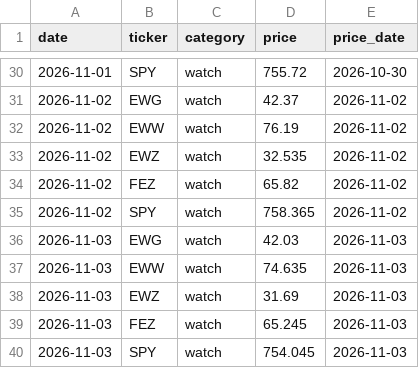
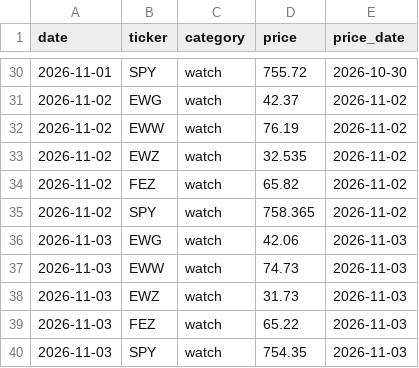
Before and after one commit to Feelwet/signal-tool, a CSV file: logs/entry_prices.csv, drawn as a sheet; only a part is shown, gaps mark what is left out.

```diff
--- a/logs/entry_prices.csv
+++ b/logs/entry_prices.csv
@@ -35,6 +35,6 @@ date,ticker,category,price,price_date
 2026-11-02,SPY,watch,758.365,2026-11-02
-2026-11-03,EWG,watch,42.03,2026-11-03
-2026-11-03,EWW,watch,74.635,2026-11-03
-2026-11-03,EWZ,watch,31.69,2026-11-03
-2026-11-03,FEZ,watch,65.245,2026-11-03
-2026-11-03,SPY,watch,754.045,2026-11-03
+2026-11-03,EWG,watch,42.06,2026-11-03
+2026-11-03,EWW,watch,74.73,2026-11-03
+2026-11-03,EWZ,watch,31.73,2026-11-03
+2026-11-03,FEZ,watch,65.22,2026-11-03
+2026-11-03,SPY,watch,754.35,2026-11-03
```
Also changed, not shown: logs/categories.csv, logs/gs_index.csv, 6 other files.
